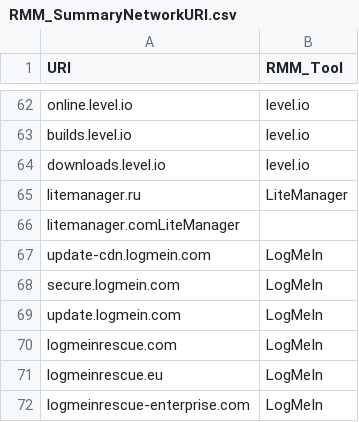
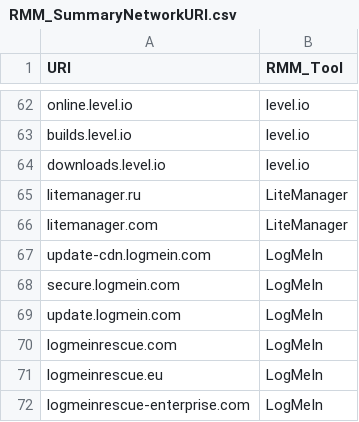
Before and after one commit to jischell-msft/RemoteManagementMonitoringTools, a CSV file: Network Indicators/RMM_SummaryNetworkURI.csv, drawn as a sheet; only a part is shown, gaps mark what is left out.

Commit message:
Update RMM_SummaryNetworkURI.csv

```diff
--- a/Network Indicators/RMM_SummaryNetworkURI.csv
+++ b/Network Indicators/RMM_SummaryNetworkURI.csv
@@ -65,3 +65,3 @@ downloads.level.io,level.io
 litemanager.ru,LiteManager
-litemanager.comLiteManager
+litemanager.com,LiteManager
 update-cdn.logmein.com,LogMeIn
```
